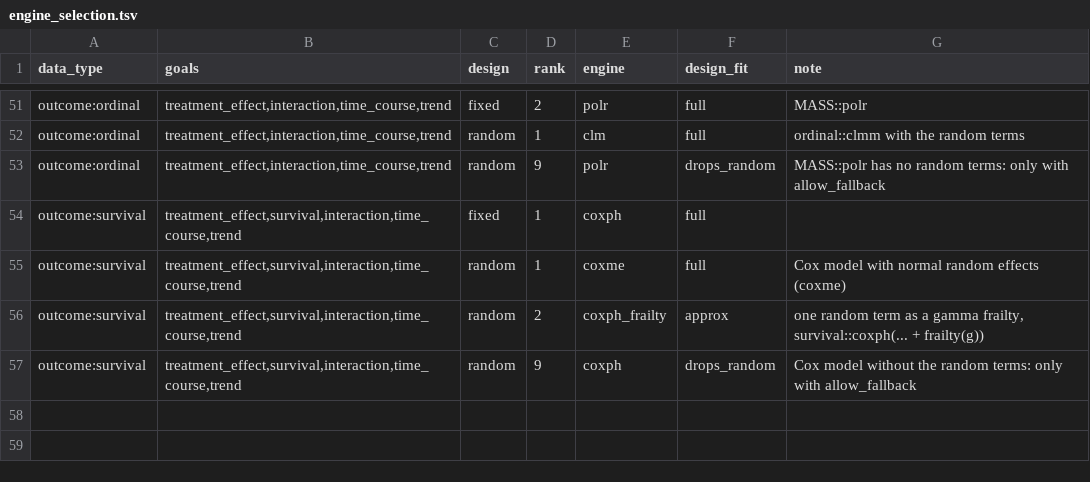
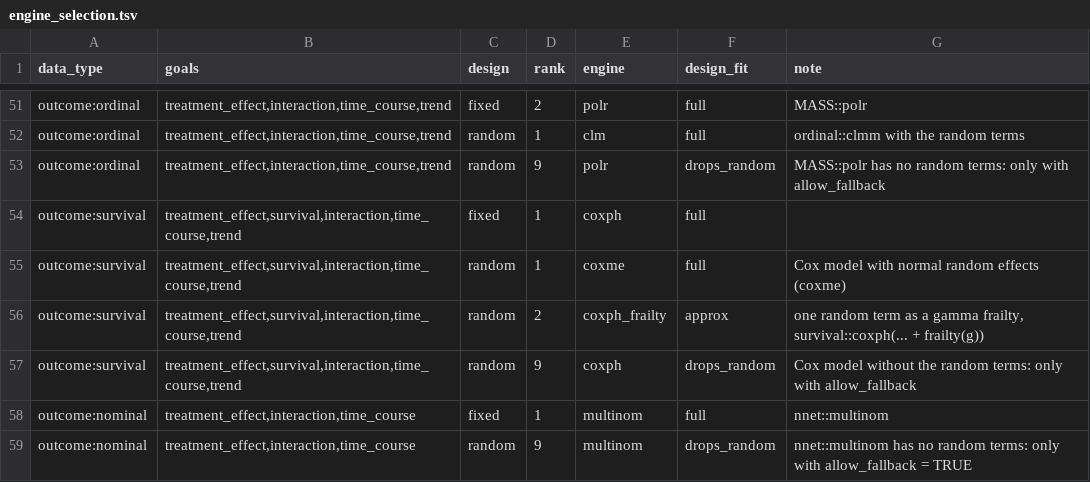
Before and after one commit to nirwan1265/Bioana, a TSV file: inst/rules/engine_selection.tsv, drawn as a sheet; only a part is shown, gaps mark what is left out; the diff names each change by its address in the sheet, - before the commit and + after, or states it on an @@ line.

```diff
--- a/inst/rules/engine_selection.tsv
+++ b/inst/rules/engine_selection.tsv
+row 58: outcome:nominal | treatment_effect,interaction,time_course | fixed | 1 | multinom | full | nnet::multinom
+row 59: outcome:nominal | treatment_effect,interaction,time_course | random | 9 | multinom | drops_random | nnet::multinom has no random terms: only with allow_fallback = TRUE
```
Also changed, not shown: inst/rules/analyses.tsv, inst/rules/engines.tsv, 18 other files.
